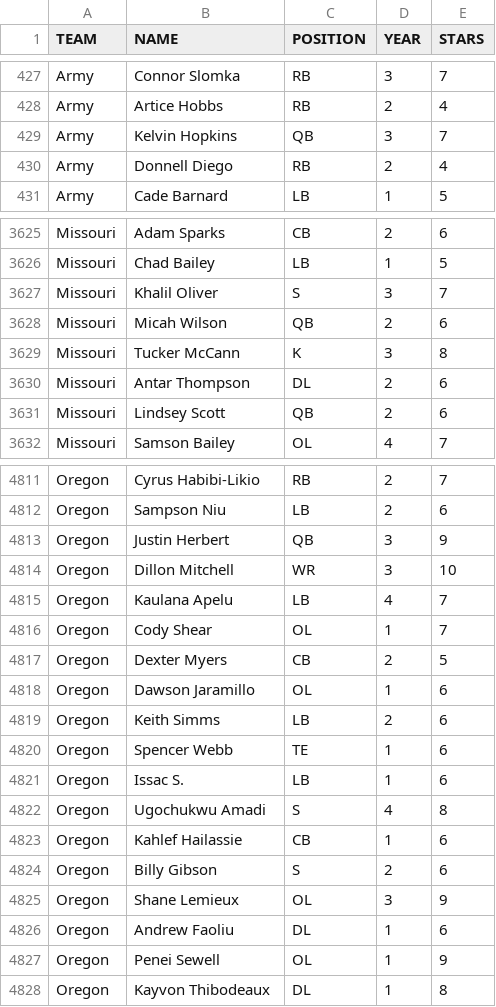
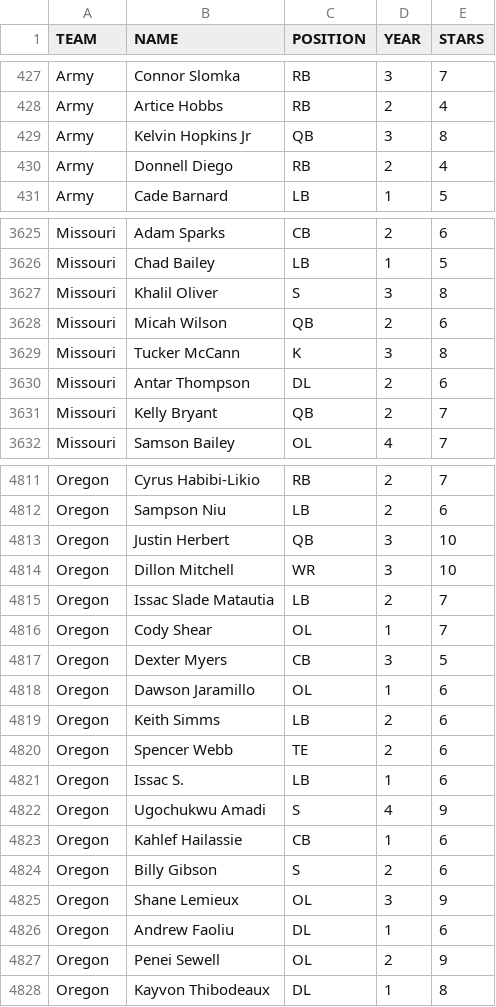
Before and after one commit to brad1323/CFB-Coach, a CSV file: Universe/2018-RostersV6.2.csv, drawn as a sheet; only a part is shown, gaps mark what is left out; the diff covers the shown part only.

Commit message:
2018-RostersV6.2.csv 9

```diff
--- a/Universe/2018-RostersV6.2.csv
+++ b/Universe/2018-RostersV6.2.csv
@@ -428,3 +428,3 @@ Army,Connor Slomka,RB,3,7
 Army,Artice Hobbs,RB,2,4
-Army,Kelvin Hopkins,QB,3,7
+Army,Kelvin Hopkins Jr,QB,3,8
 Army,Donnell Diego,RB,2,4
@@ -3626,3 +3626,3 @@ Missouri,Adam Sparks,CB,2,6
 Missouri,Chad Bailey,LB,1,5
-Missouri,Khalil Oliver,S,3,7
+Missouri,Khalil Oliver,S,3,8
 Missouri,Micah Wilson,QB,2,6
@@ -3630,3 +3630,3 @@ Missouri,Tucker McCann,K,3,8
 Missouri,Antar Thompson,DL,2,6
-Missouri,Lindsey Scott,QB,2,6
+Missouri,Kelly Bryant,QB,2,7
 Missouri,Samson Bailey,OL,4,7
@@ -4812,12 +4812,12 @@ Oregon,Cyrus Habibi-Likio,RB,2,7
 Oregon,Sampson Niu,LB,2,6
-Oregon,Justin Herbert,QB,3,9
+Oregon,Justin Herbert,QB,3,10
 Oregon,Dillon Mitchell,WR,3,10
-Oregon,Kaulana Apelu,LB,4,7
+Oregon,Issac Slade Matautia,LB,2,7
 Oregon,Cody Shear,OL,1,7
-Oregon,Dexter Myers,CB,2,5
+Oregon,Dexter Myers,CB,3,5
 Oregon,Dawson Jaramillo,OL,1,6
 Oregon,Keith Simms,LB,2,6
-Oregon,Spencer Webb,TE,1,6
+Oregon,Spencer Webb,TE,2,6
 Oregon,Issac S.,LB,1,6
-Oregon,Ugochukwu Amadi,S,4,8
+Oregon,Ugochukwu Amadi,S,4,9
 Oregon,Kahlef Hailassie,CB,1,6
@@ -4826,3 +4826,3 @@ Oregon,Shane Lemieux,OL,3,9
 Oregon,Andrew Faoliu,DL,1,6
-Oregon,Penei Sewell,OL,1,9
+Oregon,Penei Sewell,OL,2,9
 Oregon,Kayvon Thibodeaux,DL,1,8
```
Also changed, not shown: 9 edited cells elsewhere in this file.
